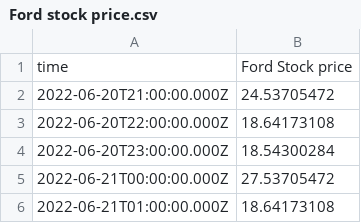
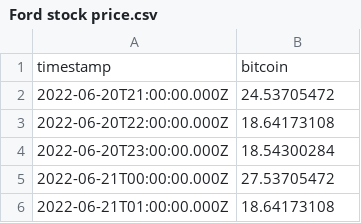
Before and after one commit to NHRK555/Student_marks, a CSV file: Ford stock price.csv, drawn as a sheet; only a part is shown; removed rows and columns are numbered as before the commit, all else as after; the diff names each change by its address in the sheet, - before the commit and + after, or states it on an @@ line.

Commit message:
Update Ford stock price.csv

```diff
--- a/Ford stock price.csv
+++ b/Ford stock price.csv
-row 1: time | Ford Stock price
+row 1: timestamp | bitcoin
```
